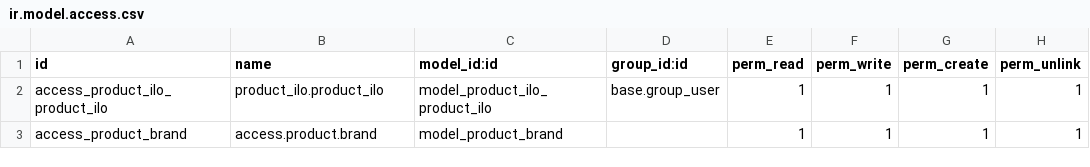
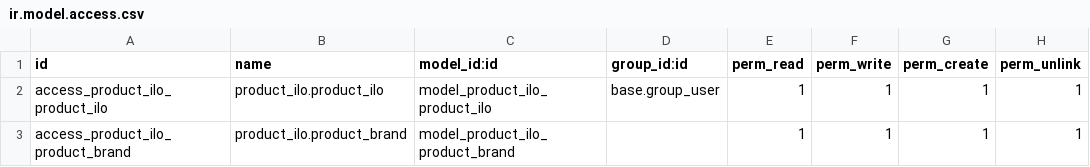
Before and after one commit to kasway-code/thikathani-mall, a CSV file: thikathani-mall/security/ir.model.access.csv, drawn as a sheet.

Commit message:
[ADD] more info page

```diff
--- a/thikathani-mall/security/ir.model.access.csv
+++ b/thikathani-mall/security/ir.model.access.csv
@@ -2,2 +2,2 @@ id,name,model_id:id,group_id:id,perm_read,perm_write,perm_create,perm_unlink
 access_product_ilo_product_ilo,product_ilo.product_ilo,model_product_ilo_product_ilo,base.group_user,1,1,1,1,
-access_product_brand,access.product.brand,model_product_brand,,1,1,1,1
+access_product_ilo_product_brand,product_ilo.product_brand,model_product_ilo_product_brand,,1,1,1,1
```
